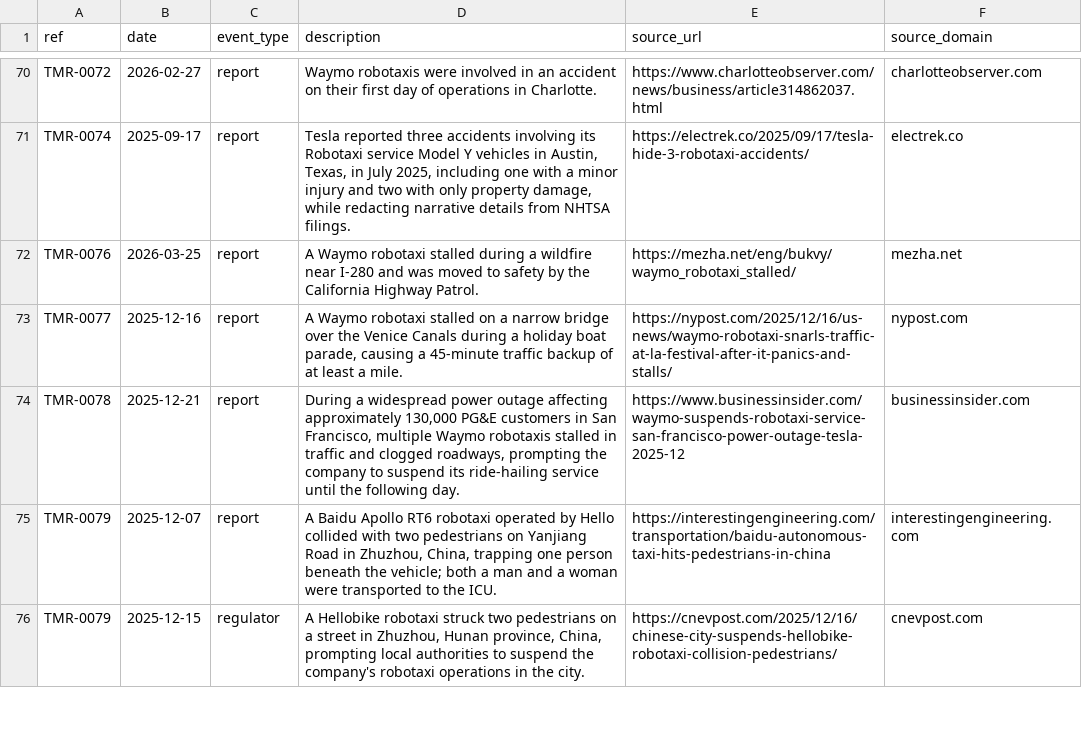
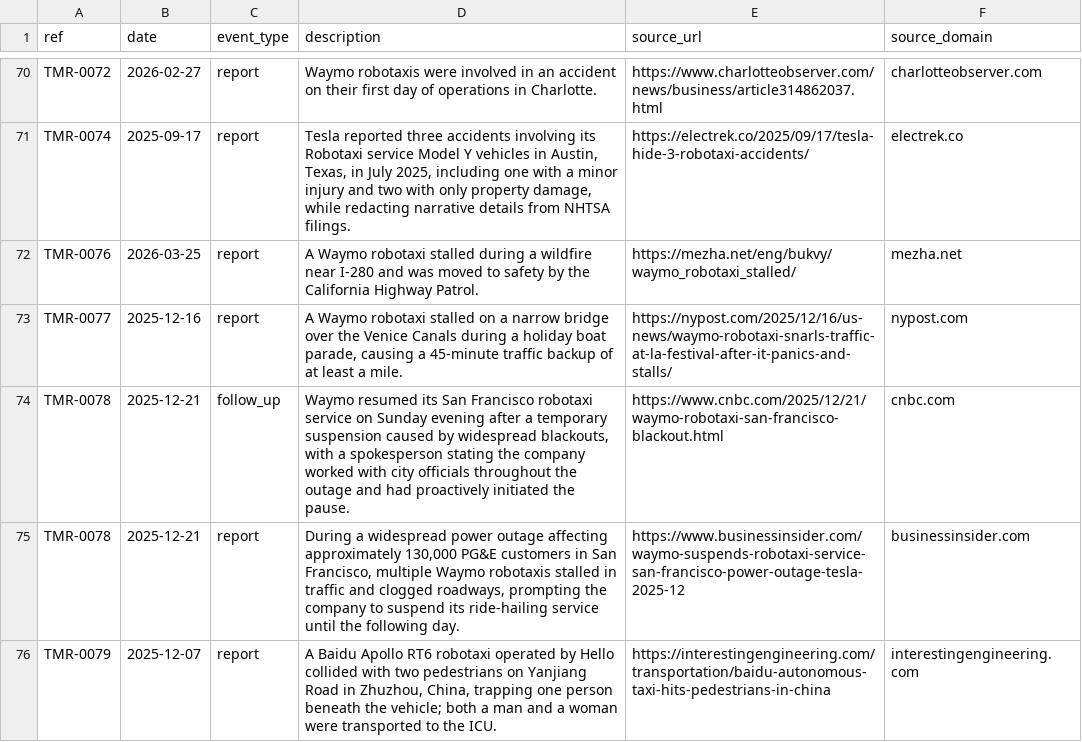
Before and after one commit to vzolot/machine-record-data, a CSV file: data/events.csv, drawn as a sheet; only a part is shown, gaps mark what is left out; the shorter side is filled out with more unchanged rows.

```diff
--- a/data/events.csv
+++ b/data/events.csv
@@ -73,2 +73,3 @@ TMR-0076,2026-03-25,report,A Waymo robotaxi stalled during a wildfire near I-280
 TMR-0077,2025-12-16,report,"A Waymo robotaxi stalled on a narrow bridge over the Venice Canals during a holiday boat parade, causing a 45-minute traffic backup of at least a mile.",https://nypost.com/2025/12/16/us-news/waymo-robotaxi-snarls-traffic-at-la-festival-after-it-panics-and-stalls/,nypost.com
+TMR-0078,2025-12-21,follow_up,"Waymo resumed its San Francisco robotaxi service on Sunday evening after a temporary suspension caused by widespread blackouts, with a spokesperson stating the company worked with city officials throughout the outage and had proactively initiated the pause.",https://www.cnbc.com/2025/12/21/waymo-robotaxi-san-francisco-blackout.html,cnbc.com
 TMR-0078,2025-12-21,report,"During a widespread power outage affecting approximately 130,000 PG&E customers in San Francisco, multiple Waymo robotaxis stalled in traffic and clogged roadways, prompting the company to suspend its ride-hailing service until the following day.",https://www.businessinsider.com/waymo-suspends-robotaxi-service-san-francisco-power-outage-tesla-2025-12,businessinsider.com
```
Also changed, not shown: data/cases.csv, data/sgo_links.csv, 3 other files.
